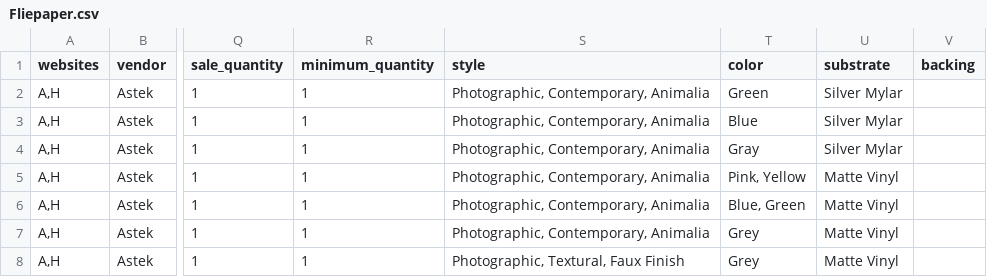
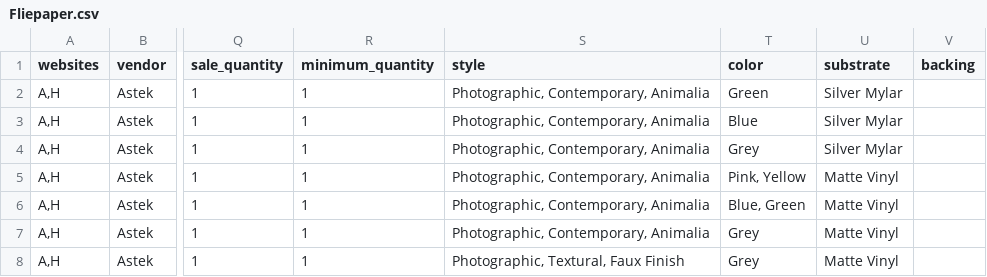
Before and after one commit to astek-inc/astek-catalog, a CSV file: db/seeds/Fliepaper.csv, drawn as a sheet; only a part is shown, gaps mark what is left out; the diff names each change by its address in the sheet, - before the commit and + after, or states it on an @@ line.

Commit message:
Update seed data

```diff
--- a/db/seeds/Fliepaper.csv
+++ b/db/seeds/Fliepaper.csv
-T4 (color): Gray
+T4 (color): Grey
```
